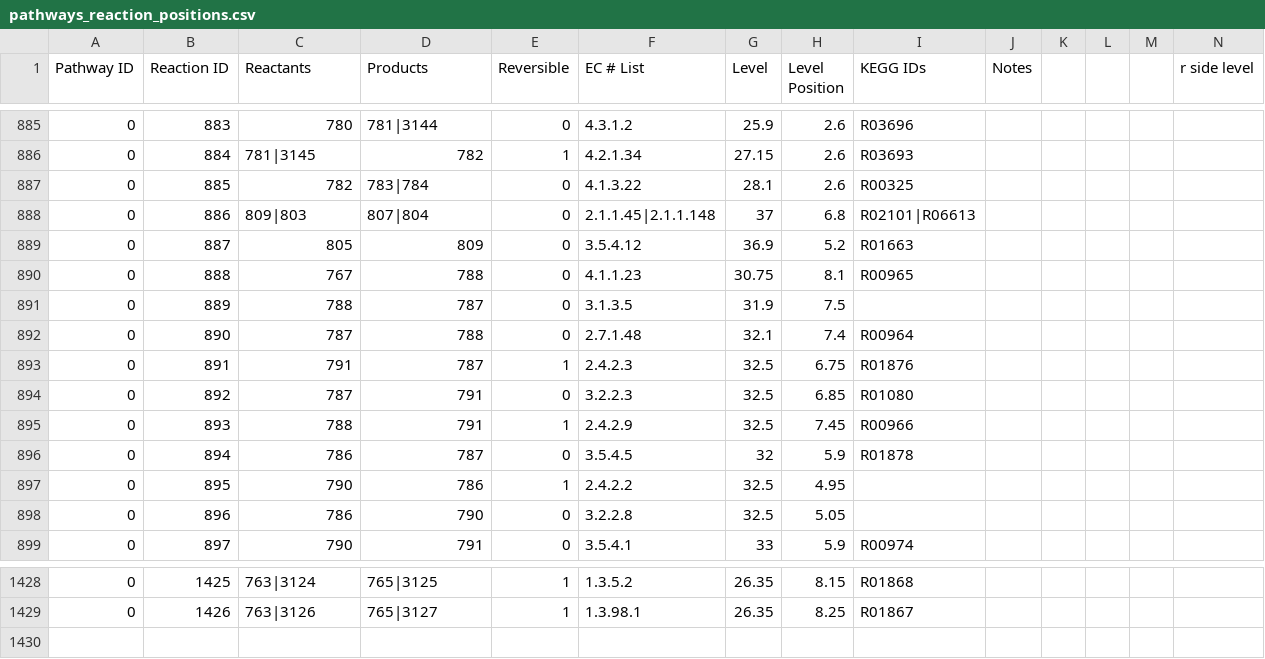
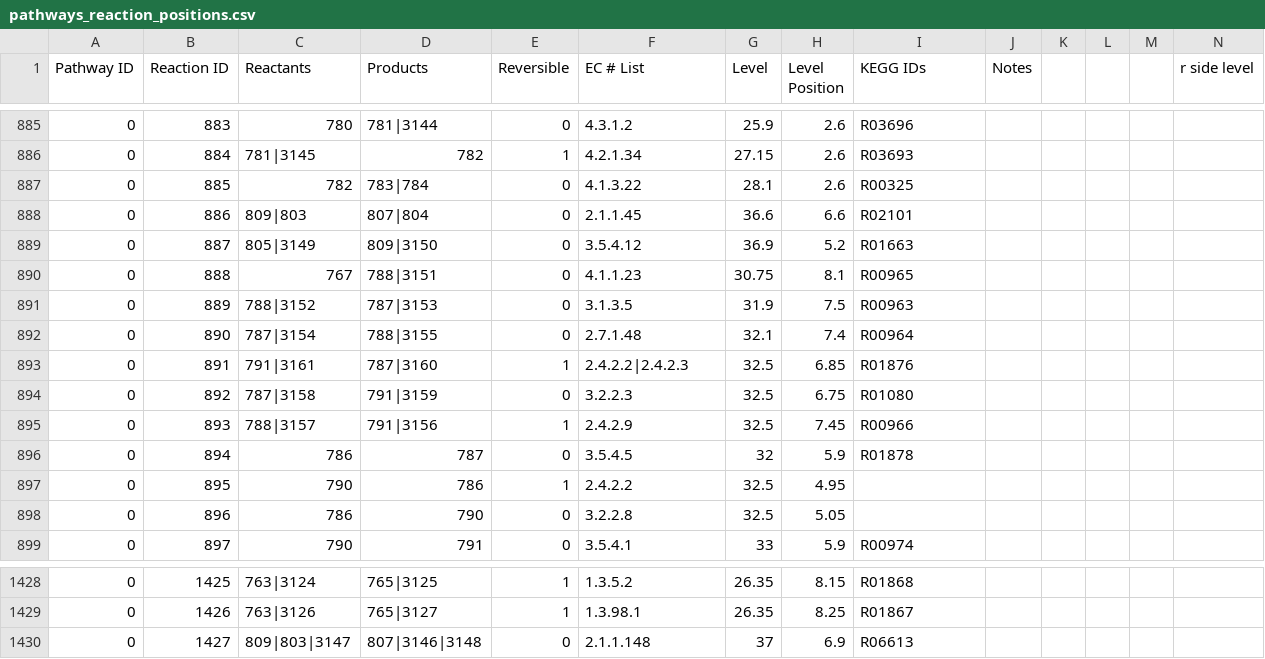
Before and after one commit to jimkell/mostSandbox, a CSV file: etc/visualization/pathways_reaction_positions.csv, drawn as a sheet; only a part is shown, gaps mark what is left out; rows hold the shown columns only; the diff names each change by its address in the sheet, - before the commit and + after, or states it on an @@ line.

```diff
--- a/etc/visualization/pathways_reaction_positions.csv
+++ b/etc/visualization/pathways_reaction_positions.csv
-F888 (EC # List): 2.1.1.45|2.1.1.148
+F888 (EC # List): 2.1.1.45
-G888 (Level): 37
+G888 (Level): 36.6
-H888 (Level Position): 6.8
+H888 (Level Position): 6.6
-I888 (KEGG IDs): R02101|R06613
+I888 (KEGG IDs): R02101
-C889 (Reactants): 805
+C889 (Reactants): 805|3149
-D889 (Products): 809
+D889 (Products): 809|3150
-D890 (Products): 788
+D890 (Products): 788|3151
-C891 (Reactants): 788
+C891 (Reactants): 788|3152
-D891 (Products): 787
+D891 (Products): 787|3153
-I891 (KEGG IDs): (empty)
+I891 (KEGG IDs): R00963
-C892 (Reactants): 787
+C892 (Reactants): 787|3154
-D892 (Products): 788
+D892 (Products): 788|3155
-C893 (Reactants): 791
+C893 (Reactants): 791|3161
-D893 (Products): 787
+D893 (Products): 787|3160
-F893 (EC # List): 2.4.2.3
+F893 (EC # List): 2.4.2.2|2.4.2.3
-H893 (Level Position): 6.75
+H893 (Level Position): 6.85
-C894 (Reactants): 787
+C894 (Reactants): 787|3158
-D894 (Products): 791
+D894 (Products): 791|3159
-H894 (Level Position): 6.85
+H894 (Level Position): 6.75
-C895 (Reactants): 788
+C895 (Reactants): 788|3157
-D895 (Products): 791
+D895 (Products): 791|3156
+row 1430: 0 | 1427 | 809|803|3147 | 807|3146|3148 | 0 | 2.1.1.148 | 37 | 6.9 | R06613
```
Also changed, not shown: etc/visualization/pathway_metabolite_positions.csv, 2 other files.
